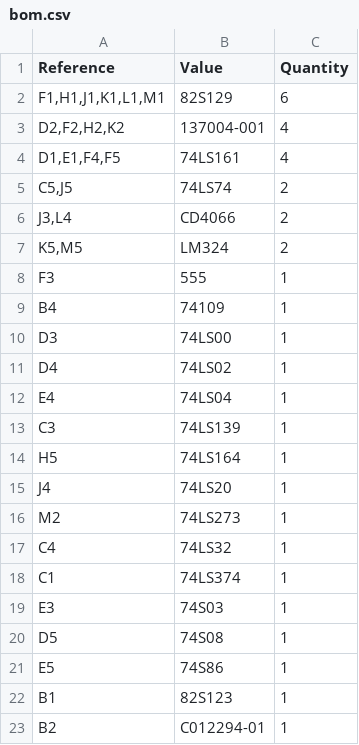
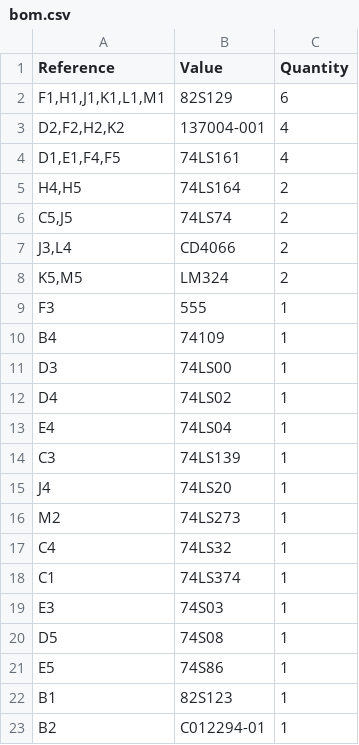
Before and after one commit to stoatworks-labs/cathode-ray-tomes, a CSV file: web/boards/battlezone-math-box/bom.csv, drawn as a sheet; removed rows and columns are numbered as before the commit, all else as after; the diff names each change by its address in the sheet, - before the commit and + after, or states it on an @@ line.

```diff
--- a/web/boards/battlezone-math-box/bom.csv
+++ b/web/boards/battlezone-math-box/bom.csv
+row 5: H4,H5 | 74LS164 | 2
-row 14: H5 | 74LS164 | 1
```
Also changed, not shown: web/boards/battlezone/bom.csv, 16 other files.
